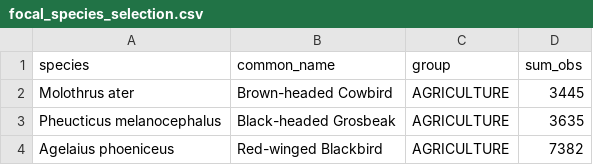
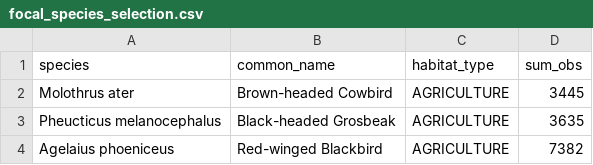
Before and after one commit to MEDS-BirdWatch/Avian_GAP_Analysis, a CSV file: Analysis/focal_species_selection.csv, drawn as a sheet; only a part is shown.

```diff
--- a/Analysis/focal_species_selection.csv
+++ b/Analysis/focal_species_selection.csv
@@ -1,2 +1,2 @@
-species,common_name,group,sum_obs
+species,common_name,habitat_type,sum_obs
 Molothrus ater,Brown-headed Cowbird,AGRICULTURE,3445
```
Also changed, not shown: 3 other files.
